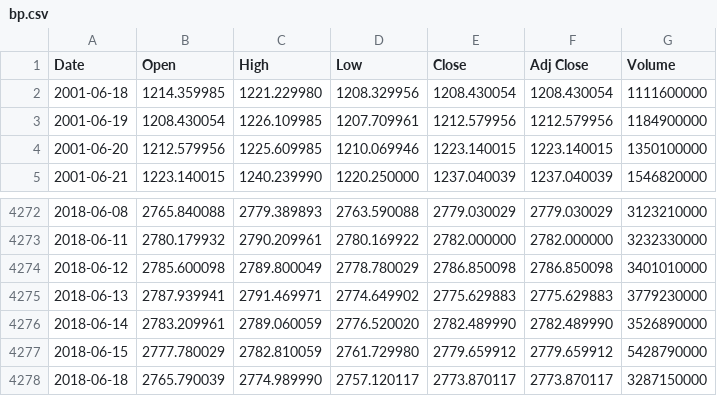
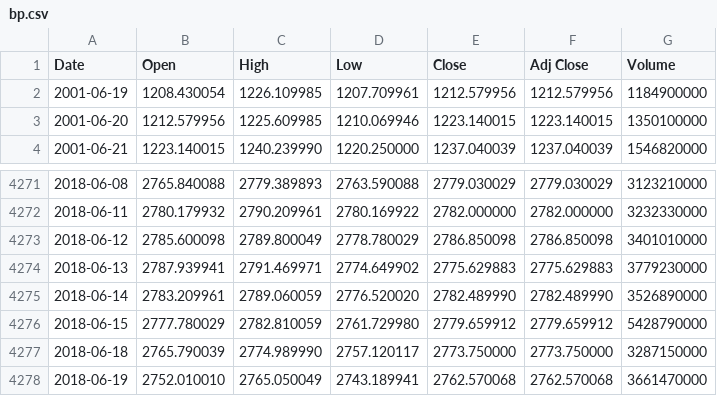
Before and after one commit to liangoy/bphs, a CSV file: data/bp.csv, drawn as a sheet; only a part is shown, gaps mark what is left out.

```diff
--- a/data/bp.csv
+++ b/data/bp.csv
@@ -1,3 +1,2 @@
 Date,Open,High,Low,Close,Adj Close,Volume
-2001-06-18,1214.359985,1221.229980,1208.329956,1208.430054,1208.430054,1111600000
 2001-06-19,1208.430054,1226.109985,1207.709961,1212.579956,1212.579956,1184900000
@@ -4277,2 +4276,3 @@ Date,Open,High,Low,Close,Adj Close,Volume
 2018-06-15,2777.780029,2782.810059,2761.729980,2779.659912,2779.659912,5428790000
-2018-06-18,2765.790039,2774.989990,2757.120117,2773.870117,2773.870117,3287150000
+2018-06-18,2765.790039,2774.989990,2757.120117,2773.750000,2773.750000,3287150000
+2018-06-19,2752.010010,2765.050049,2743.189941,2762.570068,2762.570068,3661470000
```
Also changed, not shown: data/hs.csv, 24 other files.
